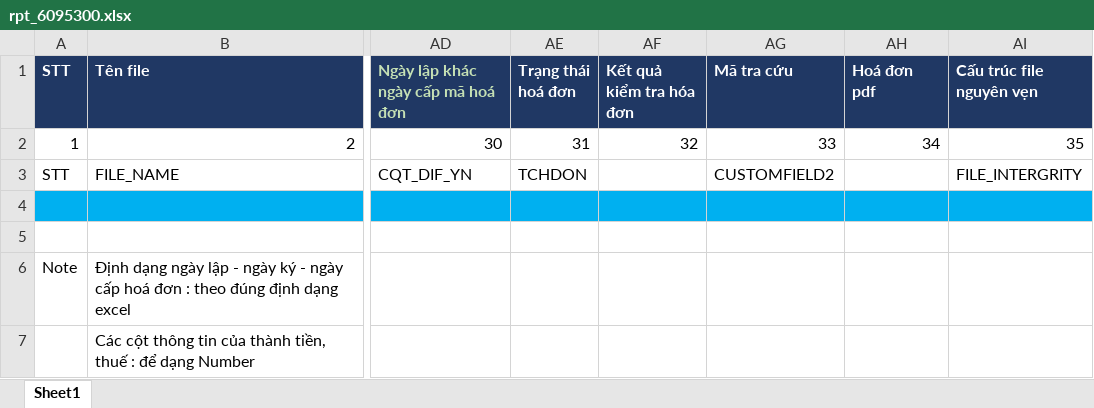
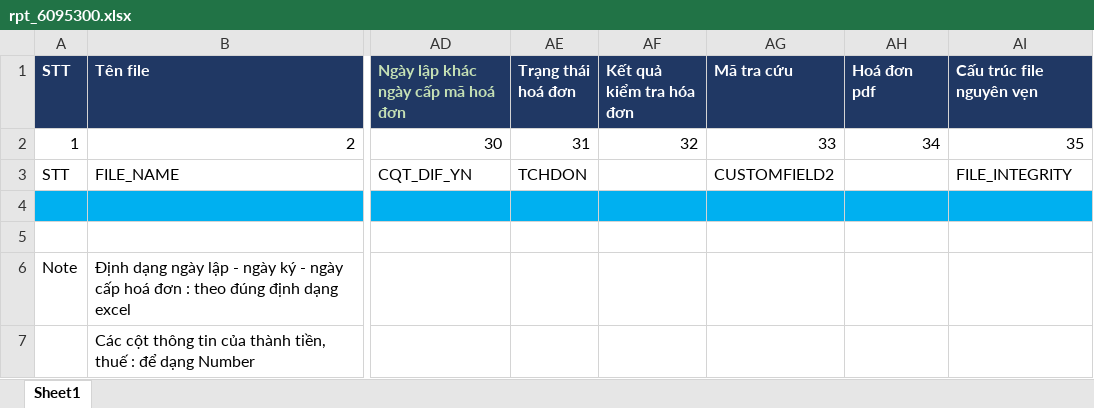
Before and after one commit to wetaxsetting/einvoicevn, an Excel workbook: resources/report/60/95/rpt_6095300.xlsx, sheet Sheet1, drawn as a sheet; only a part is shown, gaps mark what is left out; values as stored, in another font and other column widths than the file's, no borders; the diff names each change by its address in the sheet, - before the commit and + after, or states it on an @@ line.

Commit message:
Update rpt_6095300.xlsx

```diff
--- a/resources/report/60/95/rpt_6095300.xlsx (sheet Sheet1)
+++ b/resources/report/60/95/rpt_6095300.xlsx (sheet Sheet1)
-AI3 (Cấu trúc file nguyên vẹn): FILE_INTERGRITY
+AI3 (Cấu trúc file nguyên vẹn): FILE_INTEGRITY
```
